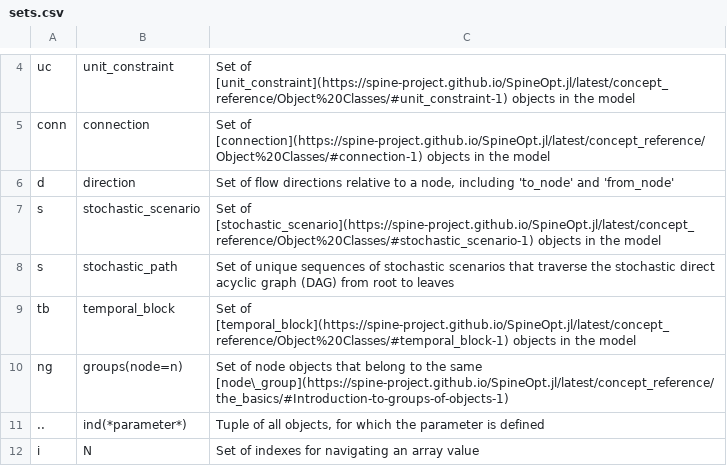
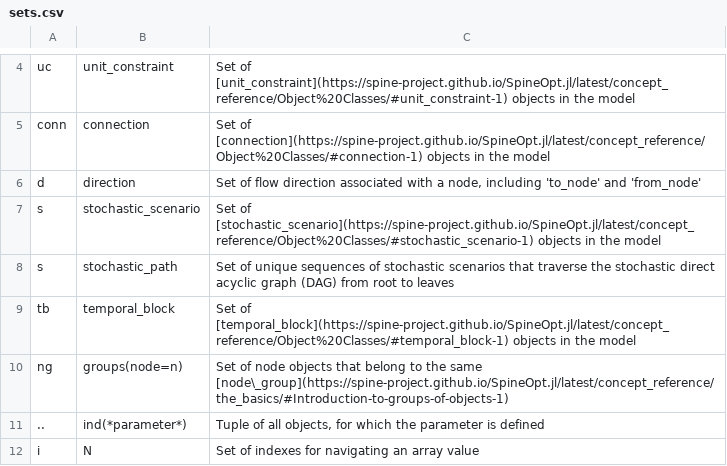
Before and after one commit to gitter-badger/SpineOpt.jl, a CSV file: docs/src/mathematical_formulation/sets.csv, drawn as a sheet; only a part is shown, gaps mark what is left out.

```diff
--- a/docs/src/mathematical_formulation/sets.csv
+++ b/docs/src/mathematical_formulation/sets.csv
@@ -5,3 +5,3 @@ uc,unit_constraint,"Set of [unit_constraint](https://spine-project.github.io/Spi
 conn,connection,"Set of [connection](https://spine-project.github.io/SpineOpt.jl/latest/concept_reference/Object%20Classes/#connection-1) objects in the model"
-d,direction,"Set of flow directions relative to a node, including 'to_node' and 'from_node'"
+d,direction,"Set of flow direction associated with a node, including 'to_node' and 'from_node'"
 s,stochastic_scenario,"Set of [stochastic_scenario](https://spine-project.github.io/SpineOpt.jl/latest/concept_reference/Object%20Classes/#stochastic_scenario-1) objects in the model"
```
Also changed, not shown: docs/src/mathematical_formulation/variables.csv, 1 other file.
